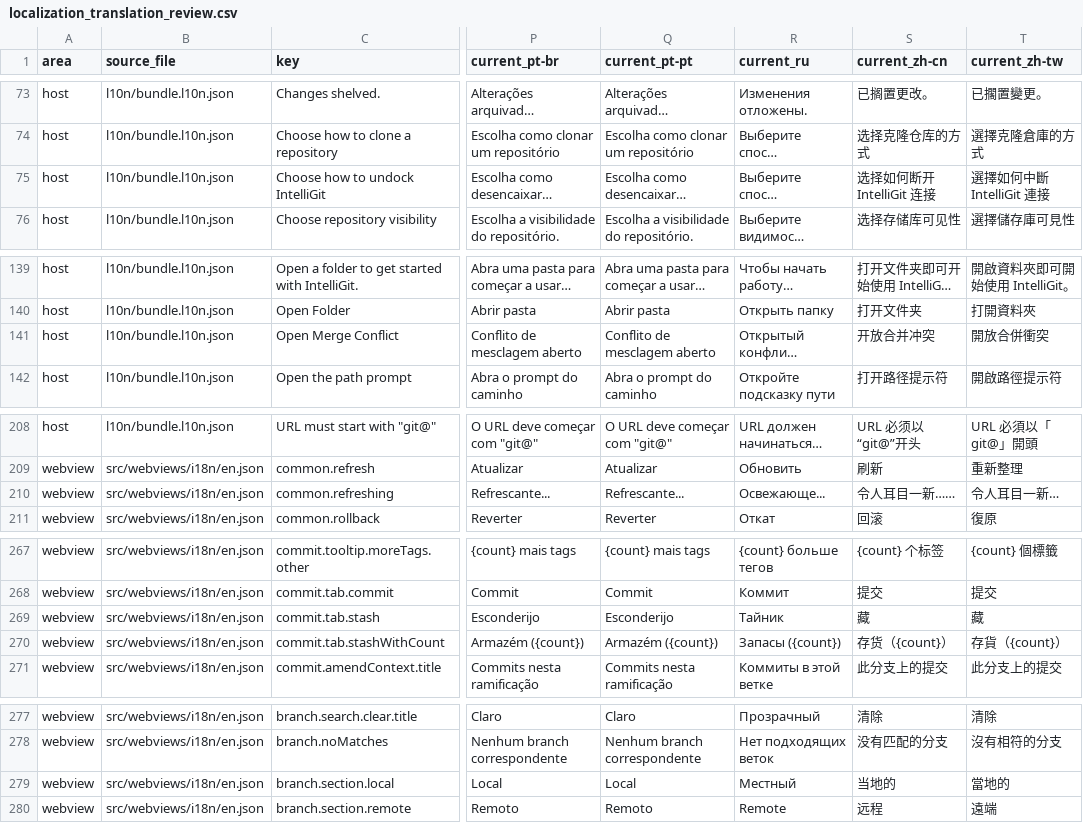
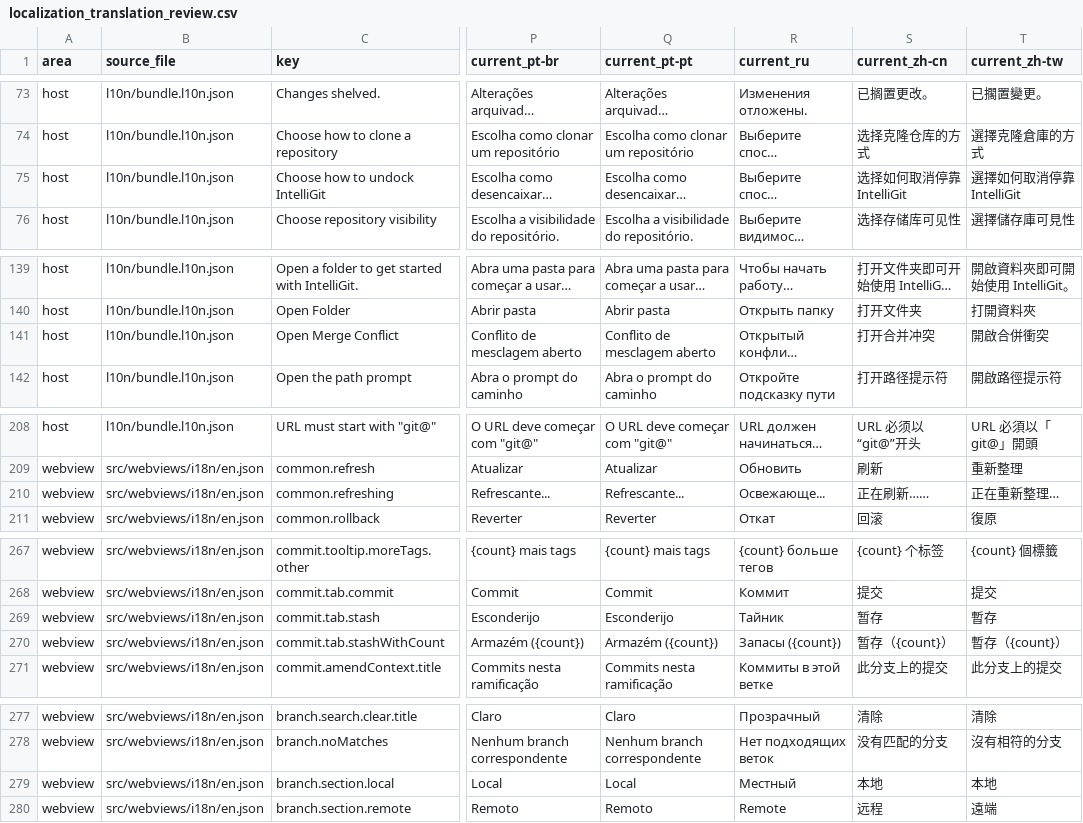
Before and after one commit to MaheshKok/IntelliGit, a CSV file: docs/localization_translation_review.csv, drawn as a sheet; only a part is shown, gaps mark what is left out; long unchanged cells end in …; the diff covers the shown part only; the diff names each change by its address in the sheet, - before the commit and + after, or states it on an @@ line.

```diff
--- a/docs/localization_translation_review.csv
+++ b/docs/localization_translation_review.csv
-S75 (current_zh-cn): 选择如何断开 IntelliGit 连接
+S75 (current_zh-cn): 选择如何取消停靠 IntelliGit
-T75 (current_zh-tw): 選擇如何中斷 IntelliGit 連接
+T75 (current_zh-tw): 選擇如何取消停靠 IntelliGit
-S141 (current_zh-cn): 开放合并冲突
+S141 (current_zh-cn): 打开合并冲突
-T141 (current_zh-tw): 開放合併衝突
+T141 (current_zh-tw): 開啟合併衝突
-S210 (current_zh-cn): 令人耳目一新……
+S210 (current_zh-cn): 正在刷新……
-T210 (current_zh-tw): 令人耳目一新…
+T210 (current_zh-tw): 正在重新整理…
-S269 (current_zh-cn): 藏
+S269 (current_zh-cn): 暂存
-T269 (current_zh-tw): 藏
+T269 (current_zh-tw): 暫存
-S270 (current_zh-cn): 存货（{count}）
+S270 (current_zh-cn): 暂存（{count}）
-T270 (current_zh-tw): 存貨（{count}）
+T270 (current_zh-tw): 暫存（{count}）
-S279 (current_zh-cn): 当地的
+S279 (current_zh-cn): 本地
-T279 (current_zh-tw): 當地的
+T279 (current_zh-tw): 本地
```
Also changed, not shown: 54 edited cells elsewhere in this file, 6 other files.
